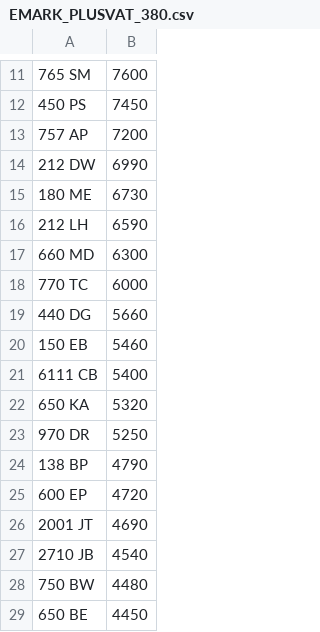
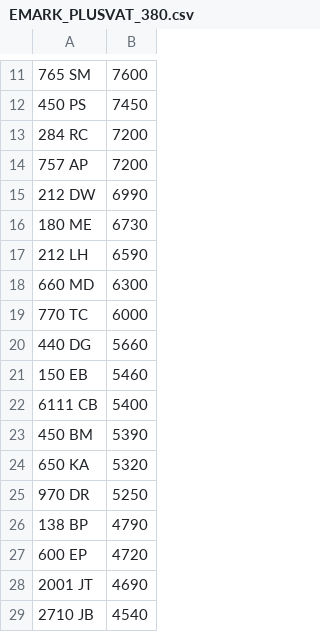
Before and after one commit to jamessaperia/simplyreg, a CSV file: csv/EMARK_PLUSVAT_380.csv, drawn as a sheet; only a part is shown, gaps mark what is left out; the shorter side is filled out with more unchanged rows; the diff names each change by its address in the sheet, - before the commit and + after, or states it on an @@ line.

```diff
--- a/csv/EMARK_PLUSVAT_380.csv
+++ b/csv/EMARK_PLUSVAT_380.csv
+row 13: 284 RC | 7200
+row 23: 450 BM | 5390
```
Also changed, not shown: csv/KAREN_NOVAT_0.csv.
